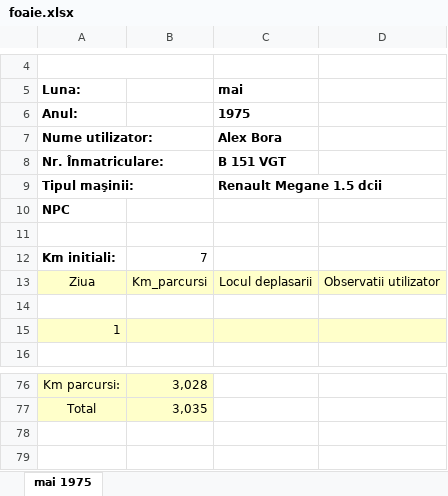
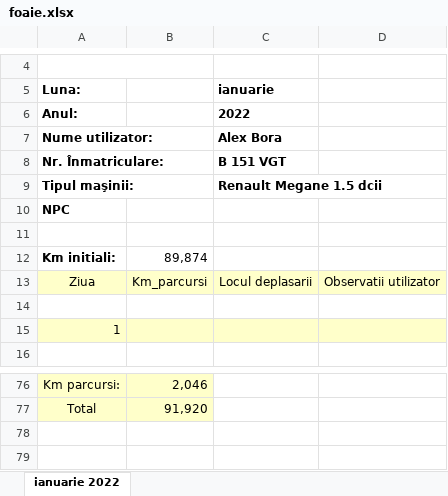
Before and after one commit to alexbora/parcurs, an Excel workbook: foaie.xlsx, sheet ianuarie 2022, drawn as a sheet; only a part is shown, gaps mark what is left out; values as stored, in another font and other column widths than the file's, no borders; charts and pictures not drawn; the diff covers the shown part only; the diff names each change by its address in the sheet, - before the commit and + after, or states it on an @@ line.

Commit message:
'foaie2' - duminică 20 februarie 2022, 15:48:43 +0200 alex T460

```diff
--- a/foaie.xlsx (sheet ianuarie 2022)
+++ b/foaie.xlsx (sheet ianuarie 2022)
-sheet tab: mai 1975
+sheet tab: ianuarie 2022
-C5: mai
+C5: ianuarie
-C6 (ianuarie): 1975
+C6 (ianuarie): 2022
-B12: 7
+B12: 89,874
-B76: 3,028
+B76: 2,046
-B77: 3,035
+B77: 91,920
```
Also changed, not shown: 14 added rows, 14 removed rows and 26 edited cells elsewhere in this sheet, 9 other files.
